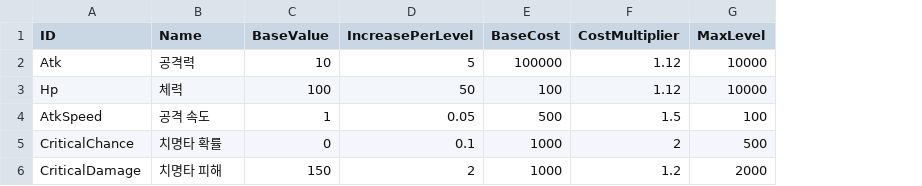
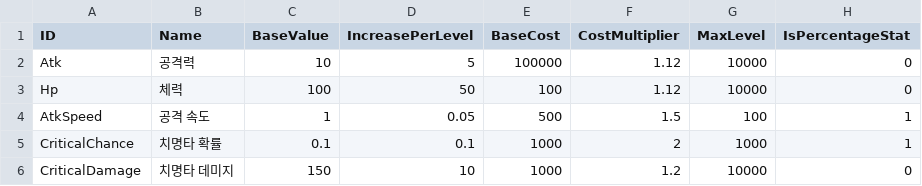
Before and after one commit to hanmin0728/TodoList, a CSV file: Assets/Resources/UpgradeTable.csv, drawn as a sheet; the diff names each change by its address in the sheet, - before the commit and + after, or states it on an @@ line.

```diff
--- a/Assets/Resources/UpgradeTable.csv
+++ b/Assets/Resources/UpgradeTable.csv
+column H (IsPercentageStat), rows 2-6: 0 | 0 | 1 | 1 | 0
-C5 (BaseValue): 0
+C5 (BaseValue): 0.1
-G5 (MaxLevel): 500
+G5 (MaxLevel): 1000
-B6 (Name): 치명타 피해
+B6 (Name): 치명타 데미지
-D6 (IncreasePerLevel): 2
+D6 (IncreasePerLevel): 10
-G6 (MaxLevel): 2000
+G6 (MaxLevel): 10000
```
Also changed, not shown: 6 other files.
